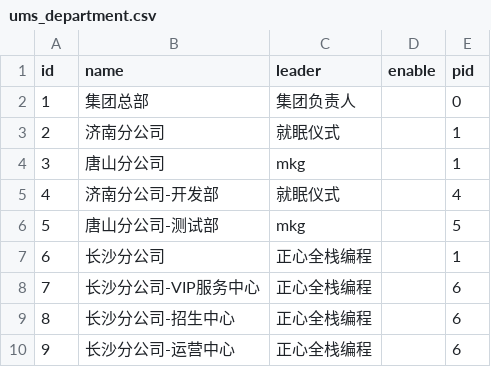
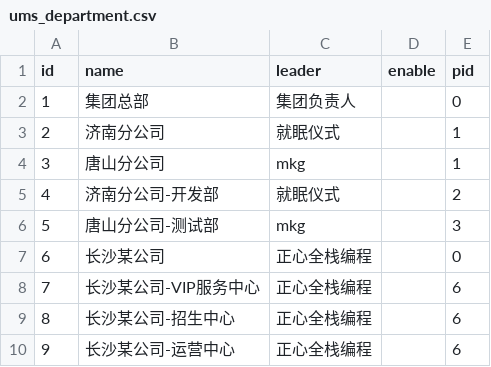
Before and after one commit to zhengxinonly/pear-admin-flask, a CSV file: static/data/ums_department.csv, drawn as a sheet.

```diff
--- a/static/data/ums_department.csv
+++ b/static/data/ums_department.csv
@@ -4,7 +4,7 @@ id,name,leader,enable,pid
 3,唐山分公司,mkg,,1
-4,济南分公司-开发部,就眠仪式,,4
-5,唐山分公司-测试部,mkg,,5
-6,长沙分公司,正心全栈编程,,1
-7,长沙分公司-VIP服务中心,正心全栈编程,,6
-8,长沙分公司-招生中心,正心全栈编程,,6
-9,长沙分公司-运营中心,正心全栈编程,,6
+4,济南分公司-开发部,就眠仪式,,2
+5,唐山分公司-测试部,mkg,,3
+6,长沙某公司,正心全栈编程,,0
+7,长沙某公司-VIP服务中心,正心全栈编程,,6
+8,长沙某公司-招生中心,正心全栈编程,,6
+9,长沙某公司-运营中心,正心全栈编程,,6
```
Also changed, not shown: 19 other files.
